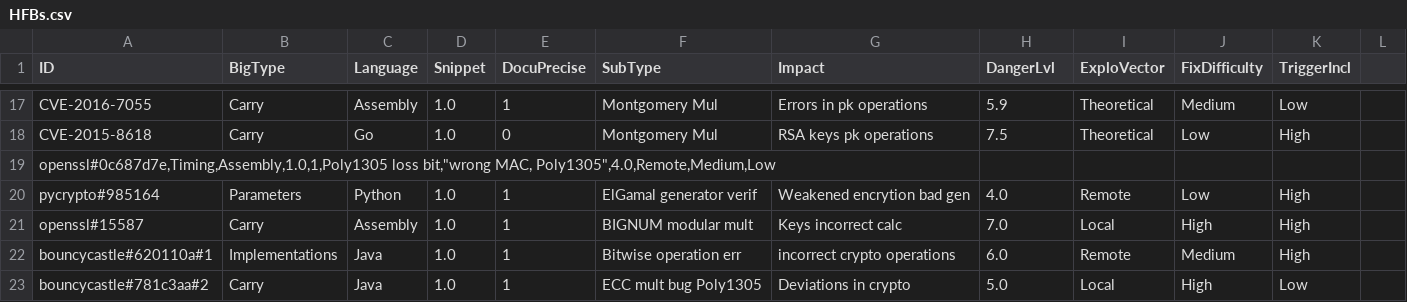
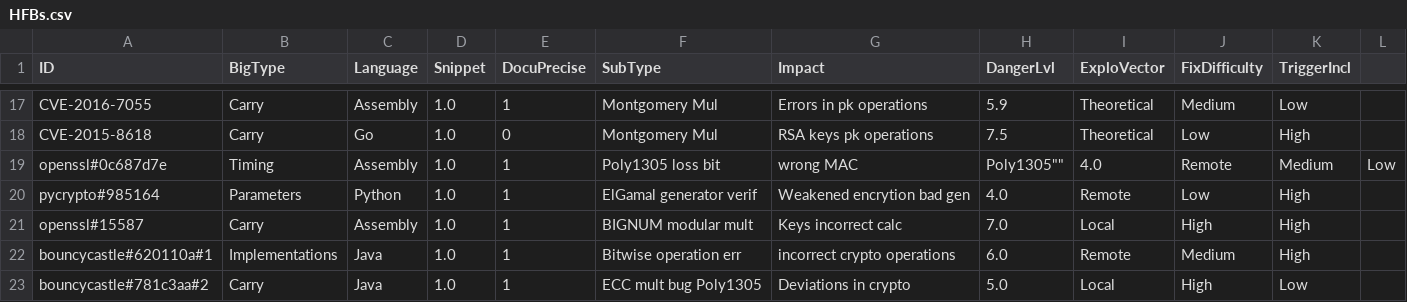
Before and after one commit to mattc-try/wycheproof-c, a CSV file: HFBugs Collection/HFBs.csv, drawn as a sheet; only a part is shown, gaps mark what is left out; removed rows and columns are numbered as before the commit, all else as after; the diff names each change by its address in the sheet, - before the commit and + after, or states it on an @@ line.

Commit message:
Update HFBs.csv

```diff
--- a/HFBugs Collection/HFBs.csv
+++ b/HFBugs Collection/HFBs.csv
-row 19: openssl#0c687d7e,Timing,Assembly,1.0,1,Poly1305 loss bit,"wrong MAC, Poly1305",4.0,Remote,Medium,Low
+row 19: openssl#0c687d7e | Timing | Assembly | 1.0 | 1 | Poly1305 loss bit | wrong MAC | Poly1305"" | 4.0 | Remote | Medium | Low
```
